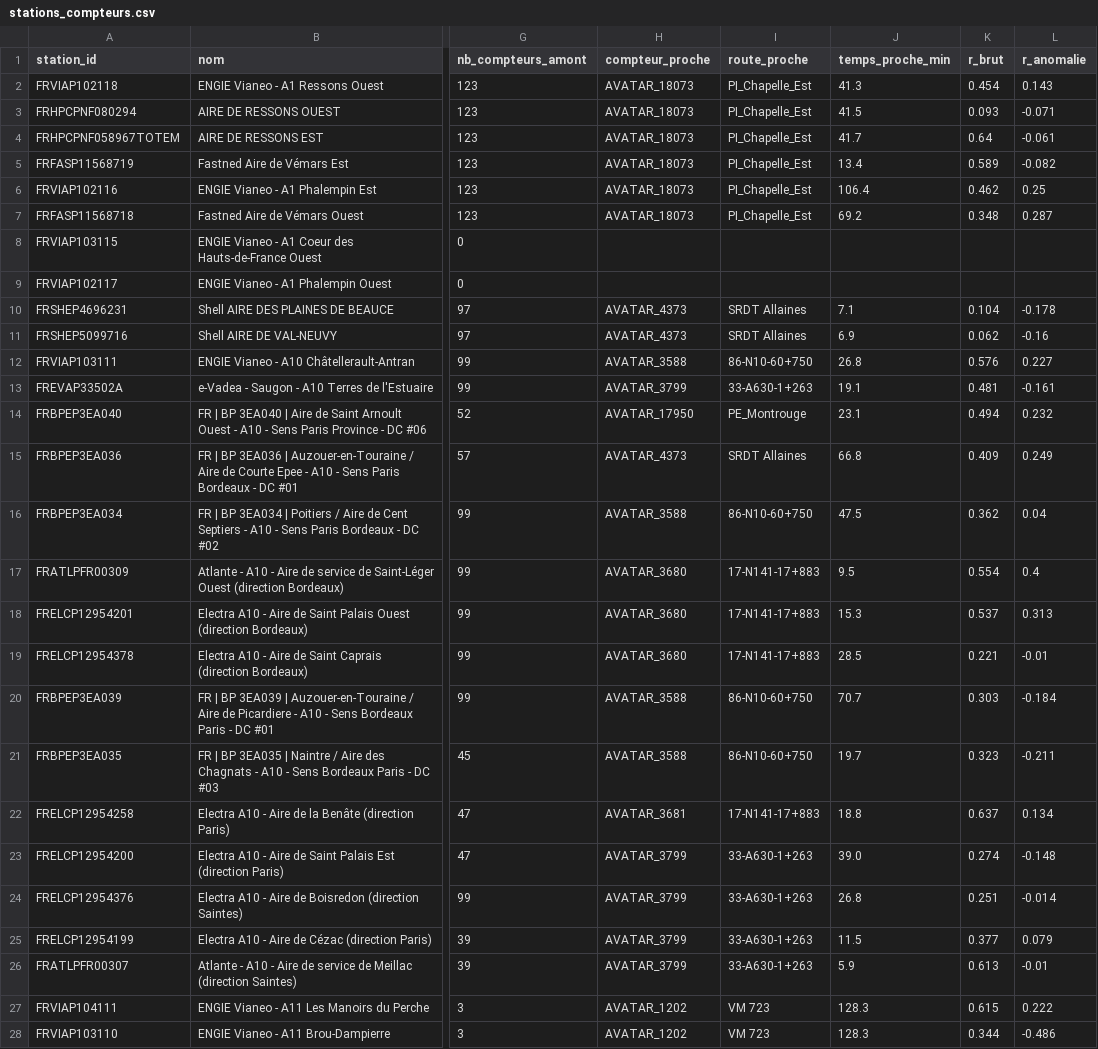
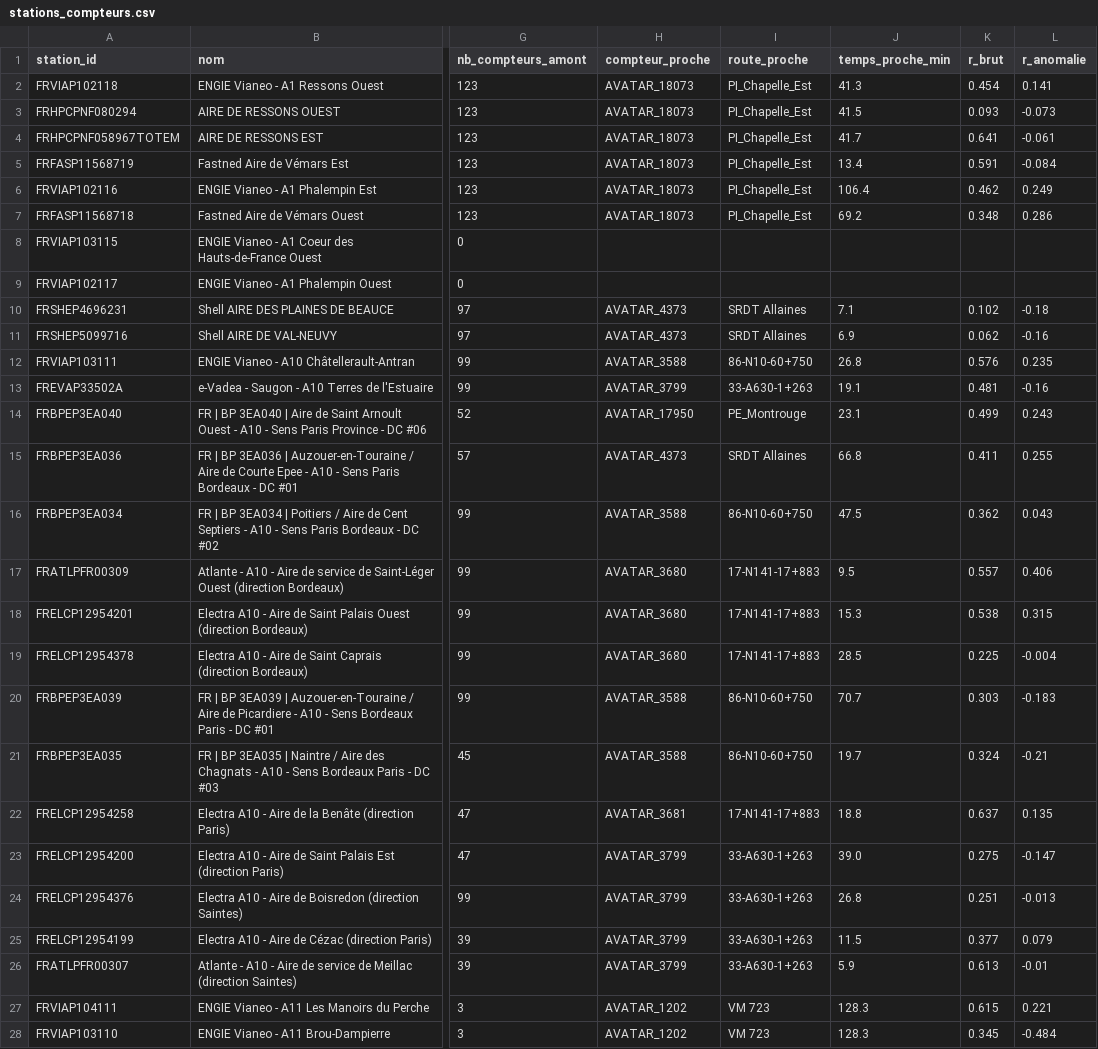
Before and after one commit to gillescorde/occupation-irve, a CSV file: donnees_reelles/rattachement/stations_compteurs.csv, drawn as a sheet; only a part is shown, gaps mark what is left out; the diff covers the shown part only; the diff names each change by its address in the sheet, - before the commit and + after, or states it on an @@ line.

```diff
--- a/donnees_reelles/rattachement/stations_compteurs.csv
+++ b/donnees_reelles/rattachement/stations_compteurs.csv
-L2 (r_anomalie): 0.143
+L2 (r_anomalie): 0.141
-L3 (r_anomalie): -0.071
+L3 (r_anomalie): -0.073
-K4 (r_brut): 0.64
+K4 (r_brut): 0.641
-K5 (r_brut): 0.589
+K5 (r_brut): 0.591
-L5 (r_anomalie): -0.082
+L5 (r_anomalie): -0.084
-L6 (r_anomalie): 0.25
+L6 (r_anomalie): 0.249
-L7 (r_anomalie): 0.287
+L7 (r_anomalie): 0.286
-K10 (r_brut): 0.104
+K10 (r_brut): 0.102
-L10 (r_anomalie): -0.178
+L10 (r_anomalie): -0.18
-L12 (r_anomalie): 0.227
+L12 (r_anomalie): 0.235
-L13 (r_anomalie): -0.161
+L13 (r_anomalie): -0.16
-K14 (r_brut): 0.494
+K14 (r_brut): 0.499
-L14 (r_anomalie): 0.232
+L14 (r_anomalie): 0.243
-K15 (r_brut): 0.409
+K15 (r_brut): 0.411
-L15 (r_anomalie): 0.249
+L15 (r_anomalie): 0.255
-L16 (r_anomalie): 0.04
+L16 (r_anomalie): 0.043
-K17 (r_brut): 0.554
+K17 (r_brut): 0.557
-L17 (r_anomalie): 0.4
+L17 (r_anomalie): 0.406
-K18 (r_brut): 0.537
+K18 (r_brut): 0.538
-L18 (r_anomalie): 0.313
+L18 (r_anomalie): 0.315
-K19 (r_brut): 0.221
+K19 (r_brut): 0.225
-L19 (r_anomalie): -0.01
+L19 (r_anomalie): -0.004
-L20 (r_anomalie): -0.184
+L20 (r_anomalie): -0.183
-K21 (r_brut): 0.323
+K21 (r_brut): 0.324
-L21 (r_anomalie): -0.211
+L21 (r_anomalie): -0.21
-L22 (r_anomalie): 0.134
+L22 (r_anomalie): 0.135
-K23 (r_brut): 0.274
+K23 (r_brut): 0.275
-L23 (r_anomalie): -0.148
+L23 (r_anomalie): -0.147
-L24 (r_anomalie): -0.014
+L24 (r_anomalie): -0.013
-L27 (r_anomalie): 0.222
+L27 (r_anomalie): 0.221
-K28 (r_brut): 0.344
+K28 (r_brut): 0.345
-L28 (r_anomalie): -0.486
+L28 (r_anomalie): -0.484
```
Also changed, not shown: 91 edited cells elsewhere in this file, donnees_reelles/debits/compteurs.csv, donnees_reelles/rattachement/compteurs_retenus.csv, 5 other files.
